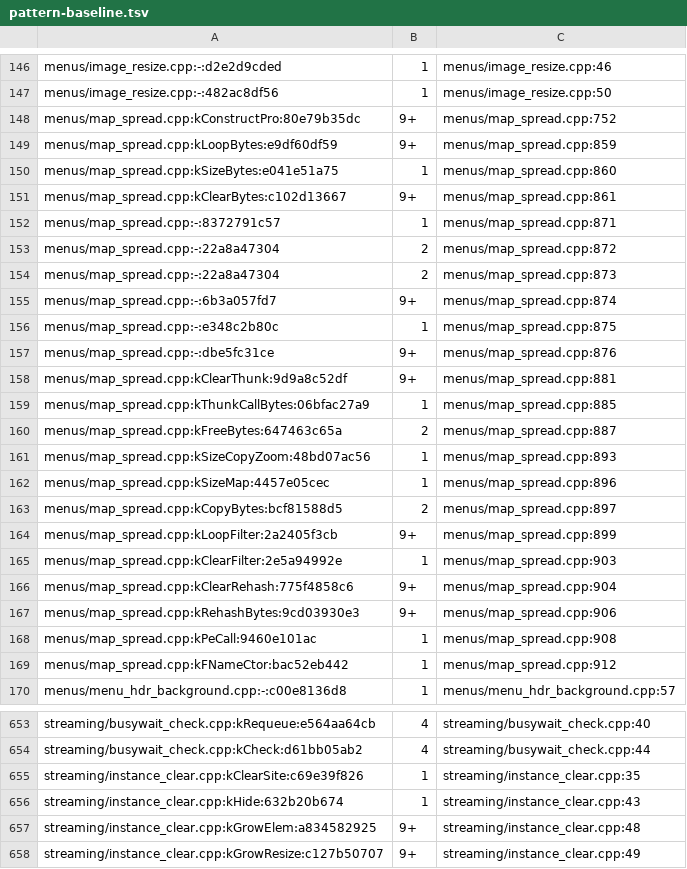
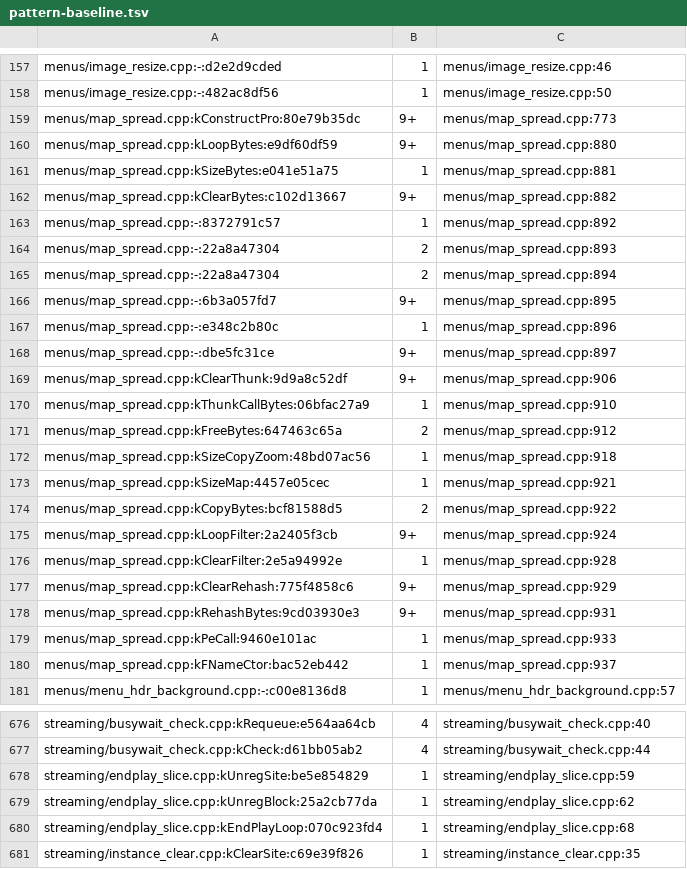
Before and after one commit to LTSharpe/OblivionRemasteredPerformanceFix, a TSV file: tools/pattern-baseline.tsv, drawn as a sheet; only a part is shown, gaps mark what is left out; the shorter side is filled out with more unchanged rows; the diff covers the shown part only.

```diff
--- a/tools/pattern-baseline.tsv
+++ b/tools/pattern-baseline.tsv
@@ -147,24 +158,24 @@ menus/image_resize.cpp:-:d2e2d9cded	1	menus/image_resize.cpp:46
 menus/image_resize.cpp:-:482ac8df56	1	menus/image_resize.cpp:50
-menus/map_spread.cpp:kConstructPro:80e79b35dc	9+	menus/map_spread.cpp:752
-menus/map_spread.cpp:kLoopBytes:e9df60df59	9+	menus/map_spread.cpp:859
-menus/map_spread.cpp:kSizeBytes:e041e51a75	1	menus/map_spread.cpp:860
-menus/map_spread.cpp:kClearBytes:c102d13667	9+	menus/map_spread.cpp:861
-menus/map_spread.cpp:-:8372791c57	1	menus/map_spread.cpp:871
-menus/map_spread.cpp:-:22a8a47304	2	menus/map_spread.cpp:872
-menus/map_spread.cpp:-:22a8a47304	2	menus/map_spread.cpp:873
-menus/map_spread.cpp:-:6b3a057fd7	9+	menus/map_spread.cpp:874
-menus/map_spread.cpp:-:e348c2b80c	1	menus/map_spread.cpp:875
-menus/map_spread.cpp:-:dbe5fc31ce	9+	menus/map_spread.cpp:876
-menus/map_spread.cpp:kClearThunk:9d9a8c52df	9+	menus/map_spread.cpp:881
-menus/map_spread.cpp:kThunkCallBytes:06bfac27a9	1	menus/map_spread.cpp:885
-menus/map_spread.cpp:kFreeBytes:647463c65a	2	menus/map_spread.cpp:887
-menus/map_spread.cpp:kSizeCopyZoom:48bd07ac56	1	menus/map_spread.cpp:893
-menus/map_spread.cpp:kSizeMap:4457e05cec	1	menus/map_spread.cpp:896
-menus/map_spread.cpp:kCopyBytes:bcf81588d5	2	menus/map_spread.cpp:897
-menus/map_spread.cpp:kLoopFilter:2a2405f3cb	9+	menus/map_spread.cpp:899
-menus/map_spread.cpp:kClearFilter:2e5a94992e	1	menus/map_spread.cpp:903
-menus/map_spread.cpp:kClearRehash:775f4858c6	9+	menus/map_spread.cpp:904
-menus/map_spread.cpp:kRehashBytes:9cd03930e3	9+	menus/map_spread.cpp:906
-menus/map_spread.cpp:kPeCall:9460e101ac	1	menus/map_spread.cpp:908
-menus/map_spread.cpp:kFNameCtor:bac52eb442	1	menus/map_spread.cpp:912
+menus/map_spread.cpp:kConstructPro:80e79b35dc	9+	menus/map_spread.cpp:773
+menus/map_spread.cpp:kLoopBytes:e9df60df59	9+	menus/map_spread.cpp:880
+menus/map_spread.cpp:kSizeBytes:e041e51a75	1	menus/map_spread.cpp:881
+menus/map_spread.cpp:kClearBytes:c102d13667	9+	menus/map_spread.cpp:882
+menus/map_spread.cpp:-:8372791c57	1	menus/map_spread.cpp:892
+menus/map_spread.cpp:-:22a8a47304	2	menus/map_spread.cpp:893
+menus/map_spread.cpp:-:22a8a47304	2	menus/map_spread.cpp:894
+menus/map_spread.cpp:-:6b3a057fd7	9+	menus/map_spread.cpp:895
+menus/map_spread.cpp:-:e348c2b80c	1	menus/map_spread.cpp:896
+menus/map_spread.cpp:-:dbe5fc31ce	9+	menus/map_spread.cpp:897
+menus/map_spread.cpp:kClearThunk:9d9a8c52df	9+	menus/map_spread.cpp:906
+menus/map_spread.cpp:kThunkCallBytes:06bfac27a9	1	menus/map_spread.cpp:910
+menus/map_spread.cpp:kFreeBytes:647463c65a	2	menus/map_spread.cpp:912
+menus/map_spread.cpp:kSizeCopyZoom:48bd07ac56	1	menus/map_spread.cpp:918
+menus/map_spread.cpp:kSizeMap:4457e05cec	1	menus/map_spread.cpp:921
+menus/map_spread.cpp:kCopyBytes:bcf81588d5	2	menus/map_spread.cpp:922
+menus/map_spread.cpp:kLoopFilter:2a2405f3cb	9+	menus/map_spread.cpp:924
+menus/map_spread.cpp:kClearFilter:2e5a94992e	1	menus/map_spread.cpp:928
+menus/map_spread.cpp:kClearRehash:775f4858c6	9+	menus/map_spread.cpp:929
+menus/map_spread.cpp:kRehashBytes:9cd03930e3	9+	menus/map_spread.cpp:931
+menus/map_spread.cpp:kPeCall:9460e101ac	1	menus/map_spread.cpp:933
+menus/map_spread.cpp:kFNameCtor:bac52eb442	1	menus/map_spread.cpp:937
 menus/menu_hdr_background.cpp:-:c00e8136d8	1	menus/menu_hdr_background.cpp:57
@@ -654,2 +677,5 @@ streaming/busywait_check.cpp:kRequeue:e564aa64cb	4	streaming/busywait_check.cpp:
 streaming/busywait_check.cpp:kCheck:d61bb05ab2	4	streaming/busywait_check.cpp:44
+streaming/endplay_slice.cpp:kUnregSite:be5e854829	1	streaming/endplay_slice.cpp:59
+streaming/endplay_slice.cpp:kUnregBlock:25a2cb77da	1	streaming/endplay_slice.cpp:62
+streaming/endplay_slice.cpp:kEndPlayLoop:070c923fd4	1	streaming/endplay_slice.cpp:68
 streaming/instance_clear.cpp:kClearSite:c69e39f826	1	streaming/instance_clear.cpp:35
```
Also changed, not shown: 29 added rows and 46 edited cells elsewhere in this file, 33 other files.
